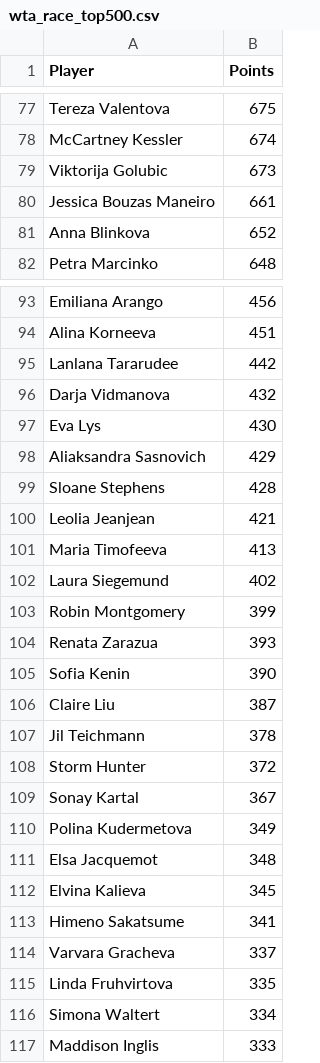
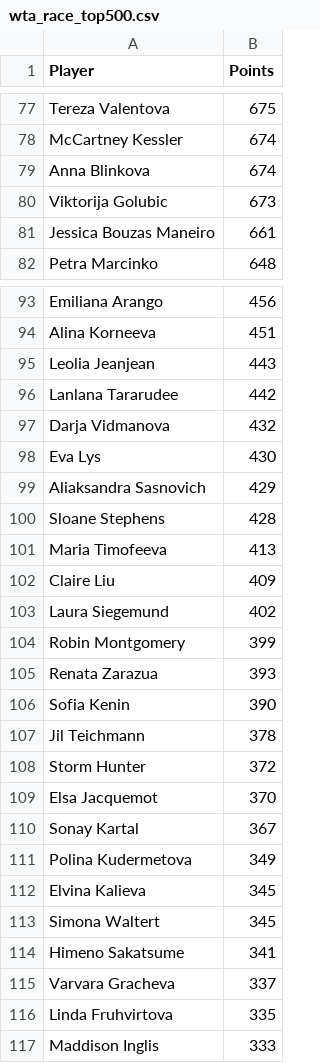
Before and after one commit to peterblum20/ATP-Race-Data, a CSV file: wta_race_top500.csv, drawn as a sheet; only a part is shown, gaps mark what is left out; removed rows and columns are numbered as before the commit, all else as after; the diff covers the shown part only; the diff names each change by its address in the sheet, - before the commit and + after, or states it on an @@ line.

```diff
--- a/wta_race_top500.csv
+++ b/wta_race_top500.csv
+row 79: Anna Blinkova | 674
-row 81: Anna Blinkova | 652
+row 95: Leolia Jeanjean | 443
-row 100: Leolia Jeanjean | 421
+row 102: Claire Liu | 409
-row 106: Claire Liu | 387
+row 109: Elsa Jacquemot | 370
-row 111: Elsa Jacquemot | 348
+row 113: Simona Waltert | 345
-row 116: Simona Waltert | 334
```
Also changed, not shown: 6 added rows, 6 removed rows and 3 edited cells elsewhere in this file, atp_race_top500.csv.
